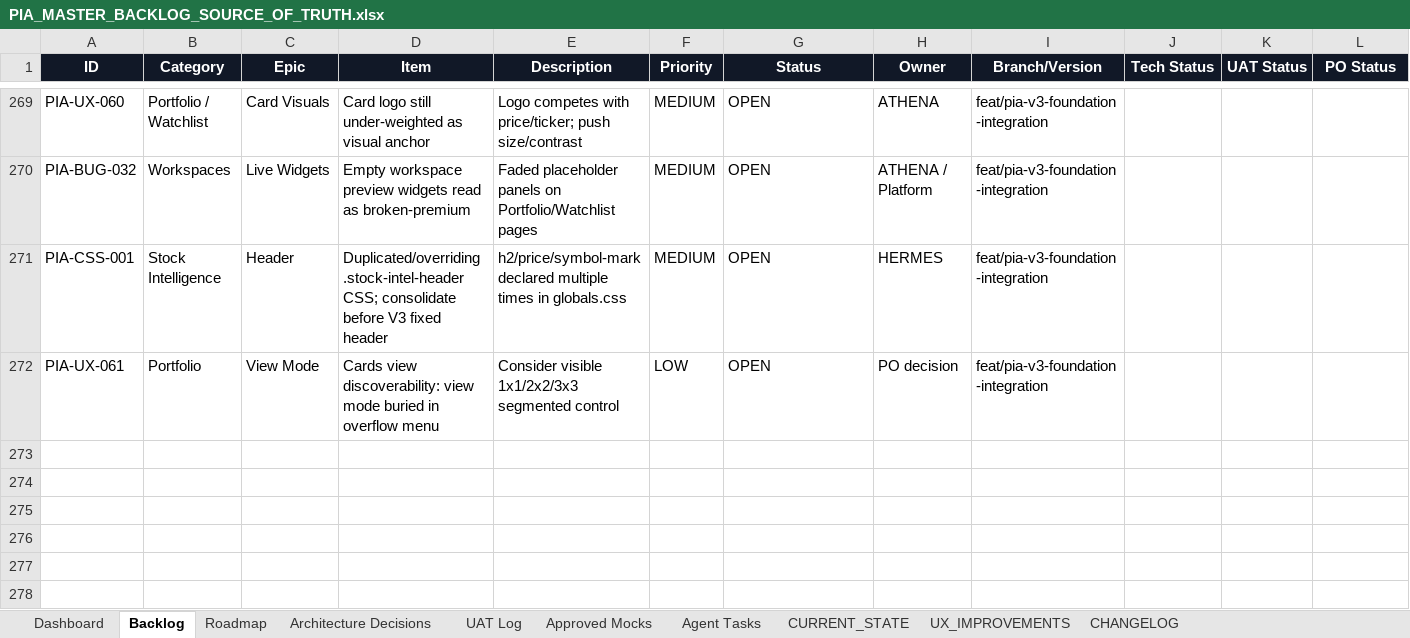
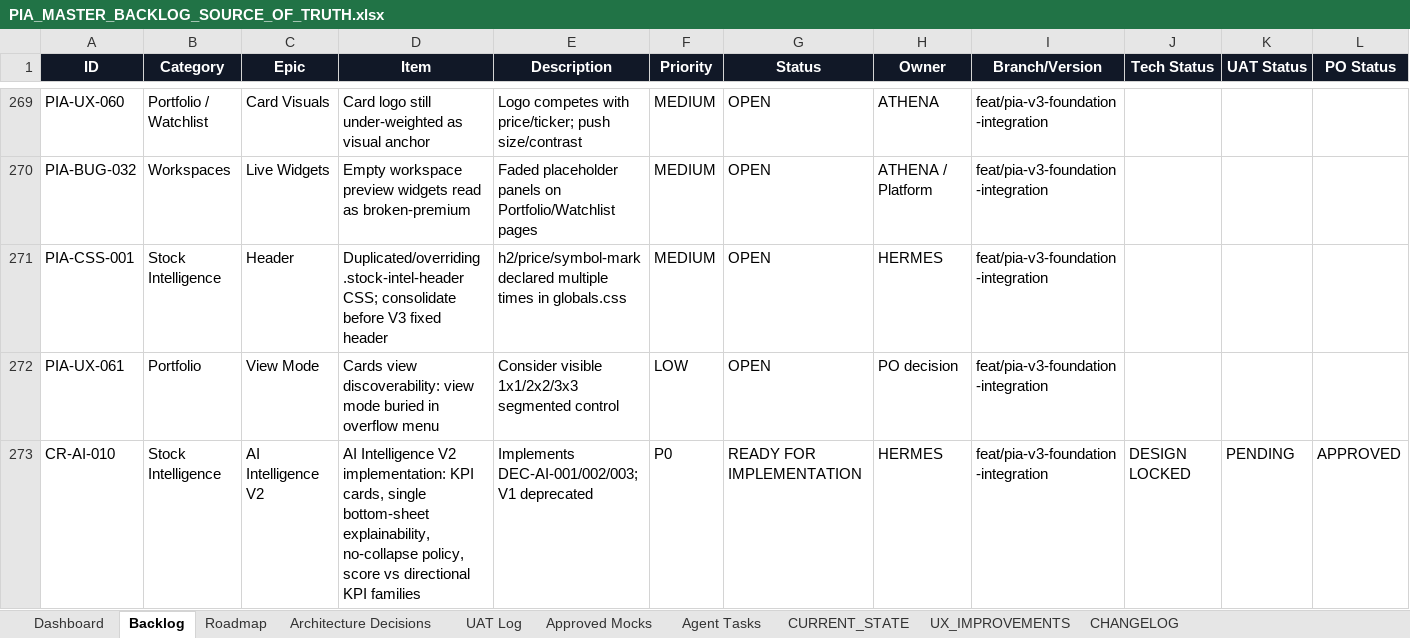
Before and after one commit to parmpr-ai/personal-investment-agent, an Excel workbook: docs/PIA_MASTER_BACKLOG_SOURCE_OF_TRUTH.xlsx, sheet Backlog, drawn as a sheet; only a part is shown, gaps mark what is left out; values as stored, in another font and other column widths than the file's, no borders; conditional formats and table styles not drawn; rows hold the shown columns only; the diff names each change by its address in the sheet, - before the commit and + after, or states it on an @@ line.

```diff
--- a/docs/PIA_MASTER_BACKLOG_SOURCE_OF_TRUTH.xlsx (sheet Backlog)
+++ b/docs/PIA_MASTER_BACKLOG_SOURCE_OF_TRUTH.xlsx (sheet Backlog)
+row 273: CR-AI-010 | Stock Intelligence | AI Intelligence V2 | AI Intelligence V2 implementation: KPI cards, single bottom-sheet explainability, no-collapse policy, score vs directional KPI families | Implements DEC-AI-001/002/003; V1 deprecated | P0 | READY FOR IMPLEMENTATION | HERMES | feat/pia-v3-foundation-integration | DESIGN LOCKED | PENDING | APPROVED
```
Also changed, not shown: sheet Architecture Decisions, sheet CHANGELOG, 6 other files.
